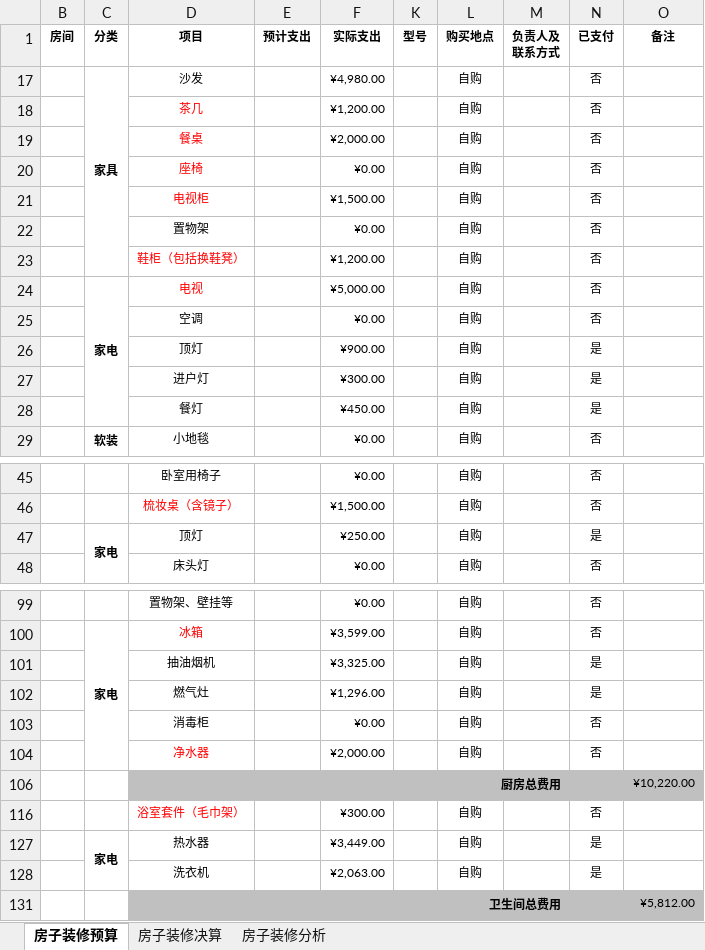
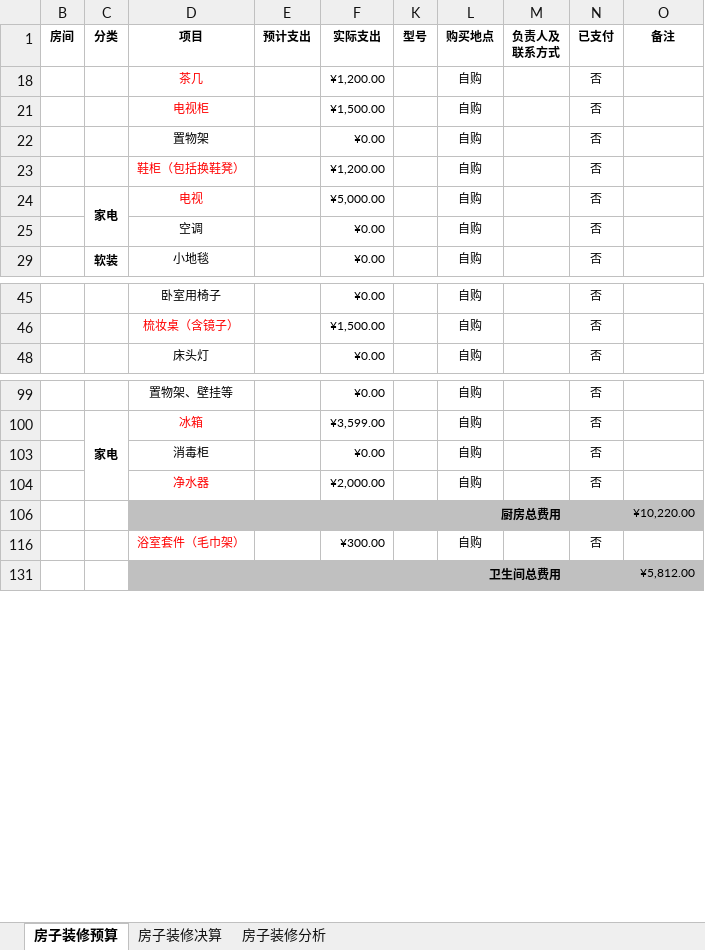
Before and after one commit to Patrick-Wang/PrivateFTP, an Excel workbook: other/我的装修预算.xlsx, sheet 房子装修预算, drawn as a sheet; only a part is shown, gaps mark what is left out; values as stored, in another font and other column widths than the file's, no borders; removed rows and columns are numbered as before the commit, all else as after; the diff covers the shown part only; the diff names each change by its address in the sheet, - before the commit and + after, or states it on an @@ line.

```diff
--- a/other/我的装修预算.xlsx (sheet 房子装修预算)
+++ b/other/我的装修预算.xlsx (sheet 房子装修预算)
-row 17:  | 家具 | 沙发 |  | ¥4,980.00 |  | 自购 |  | 否
-row 19:  |  | 餐桌 |  | ¥2,000.00 |  | 自购 |  | 否
-row 20:  |  | 座椅 |  | ¥0.00 |  | 自购 |  | 否
@@ row 26 hidden:  |  | 顶灯 |  | ¥900.00 |  | 自购 |  | 是 @@
@@ row 27 hidden:  |  | 进户灯 |  | ¥300.00 |  | 自购 |  | 是 @@
@@ row 28 hidden:  |  | 餐灯 |  | ¥450.00 |  | 自购 |  | 是 @@
@@ row 47 hidden:  | 家电 | 顶灯 |  | ¥250.00 |  | 自购 |  | 是 @@
@@ row 101 hidden:  |  | 抽油烟机 |  | ¥3,325.00 |  | 自购 |  | 是 @@
@@ row 102 hidden:  |  | 燃气灶 |  | ¥1,296.00 |  | 自购 |  | 是 @@
@@ row 127 hidden:  | 家电 | 热水器 |  | ¥3,449.00 |  | 自购 |  | 是 @@
@@ row 128 hidden:  |  | 洗衣机 |  | ¥2,063.00 |  | 自购 |  | 是 @@
```
Also changed, not shown: 1 added row, 1 removed row, 15 hidden or unhidden rows and 2 edited cells elsewhere in this sheet, hidden cells, charts or pictures.
